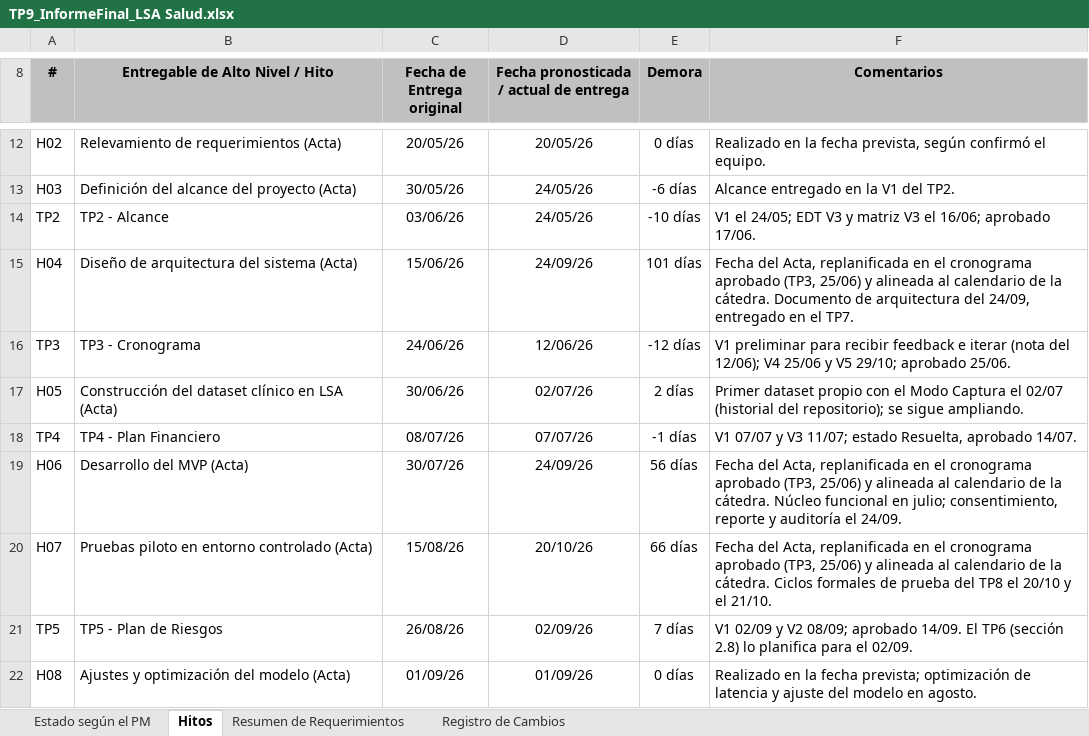
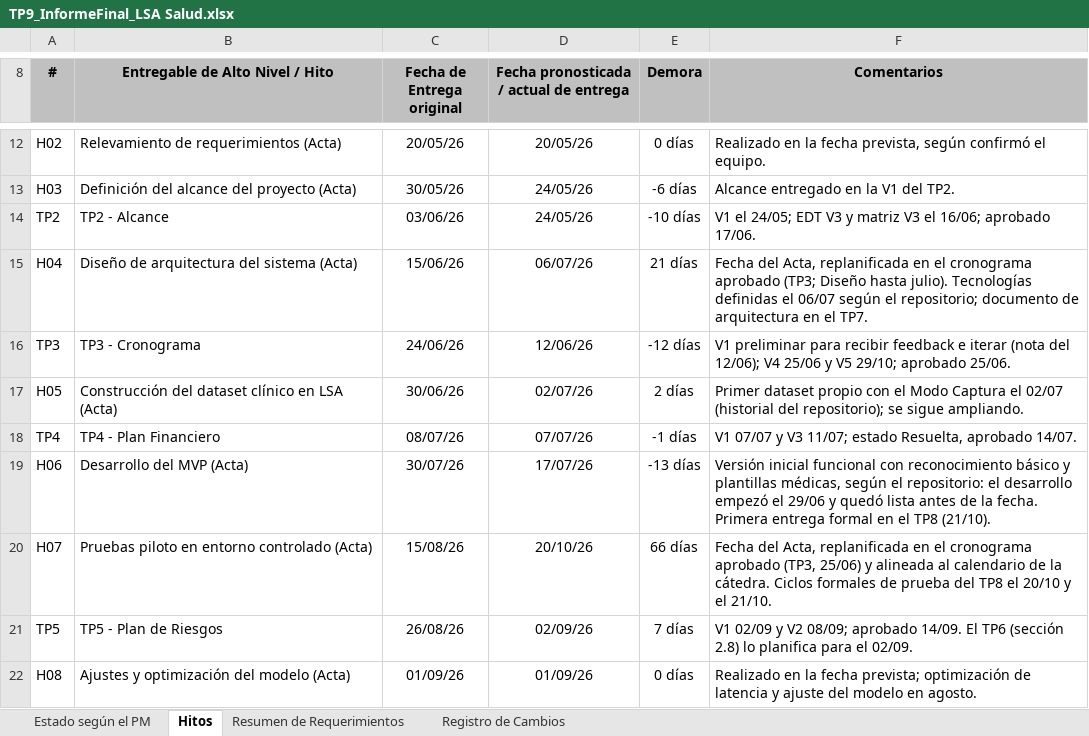
Before and after one commit to santinohamada/Nexora, an Excel workbook: docs/TP9/TP9_InformeFinal_LSA Salud.xlsx, sheet Hitos, drawn as a sheet; only a part is shown, gaps mark what is left out; values as stored, in another font and other column widths than the file's, no borders; charts and pictures not drawn; the diff names each change by its address in the sheet, - before the commit and + after, or states it on an @@ line.

Commit message:
docs(tp9): date charter milestones by their definition, not by the document delivery
The charter defines the MVP as an initial working version and the architecture milestone as the technical definition; the repository dates both, so the earlier delivery-based dates overstated the delay.

```diff
--- a/docs/TP9/TP9_InformeFinal_LSA Salud.xlsx (sheet Hitos)
+++ b/docs/TP9/TP9_InformeFinal_LSA Salud.xlsx (sheet Hitos)
-D15: 24/09/26
+D15: 06/07/26
-E15 (Demora): 101 días
+E15 (Demora): 21 días
-F15 (Comentarios): …cronograma aprobado (TP3, 25/06) y alineada al calendario de la cátedra. Documento de arquitectura del 24/09, entregado en el…
+F15 (Comentarios): …cronograma aprobado (TP3; Diseño hasta julio). Tecnologías definidas el 06/07 según el repositorio; documento de arquitectura en el…
-D19: 24/09/26
+D19: 17/07/26
-E19 (Demora): 56 días
+E19 (Demora): -13 días
-F19 (Comentarios): Fecha del Acta, replanificada en el cronograma aprobado (TP3, 25/06) y alineada al calendario de la cátedra. Núcleo funcional en julio; consentimiento, reporte y auditoría el 24/09.
+F19 (Comentarios): Versión inicial funcional con reconocimiento básico y plantillas médicas, según el repositorio: el desarrollo empezó el 29/06 y quedó lista antes de la fecha. Primera entrega formal en el TP8 (21/10).
```
